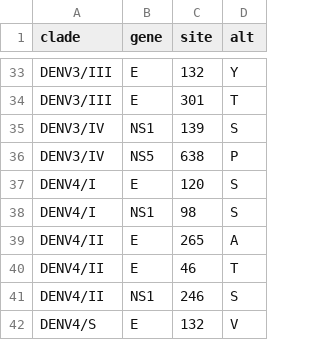
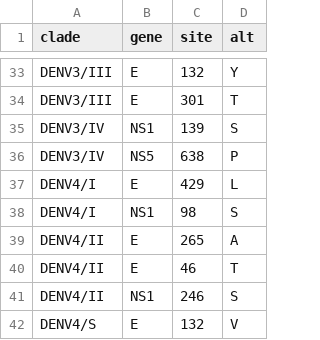
Before and after one commit to nextstrain/dengue, a TSV file: config/clades_genotypes.tsv, drawn as a sheet; only a part is shown, gaps mark what is left out.

Commit message:
Revise dengue build
1. Fix reference to remove polyprotein gene
2. Fix clade definition

```diff
--- a/config/clades_genotypes.tsv
+++ b/config/clades_genotypes.tsv
@@ -36,3 +36,3 @@ DENV3/IV	NS1	139	S
 DENV3/IV	NS5	638	P
-DENV4/I	E	120	S
+DENV4/I	E	429	L
 DENV4/I	NS1	98	S
```
Also changed, not shown: 1 other file.
